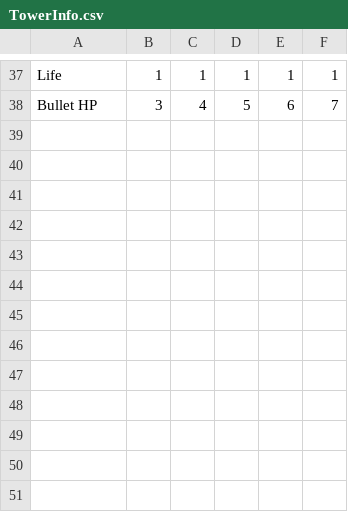
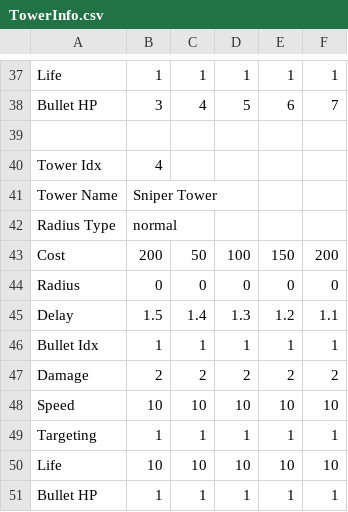
Before and after one commit to Unreal02/Tower-Tower-Defense, a CSV file: Assets/Resources/TowerInfo.csv, drawn as a sheet; only a part is shown, gaps mark what is left out; the diff names each change by its address in the sheet, - before the commit and + after, or states it on an @@ line.

Commit message:
Tower4, Enemy301, Enemy401 추가

```diff
--- a/Assets/Resources/TowerInfo.csv
+++ b/Assets/Resources/TowerInfo.csv
+row 39: (empty)
+row 40: Tower Idx | 4
+row 41: Tower Name | Sniper Tower
+row 42: Radius Type | normal
+row 43: Cost | 200 | 50 | 100 | 150 | 200
+row 44: Radius | 0 | 0 | 0 | 0 | 0
+row 45: Delay | 1.5 | 1.4 | 1.3 | 1.2 | 1.1
+row 46: Bullet Idx | 1 | 1 | 1 | 1 | 1
+row 47: Damage | 2 | 2 | 2 | 2 | 2
+row 48: Speed | 10 | 10 | 10 | 10 | 10
+row 49: Targeting | 1 | 1 | 1 | 1 | 1
+row 50: Life | 10 | 10 | 10 | 10 | 10
+row 51: Bullet HP | 1 | 1 | 1 | 1 | 1
```
Also changed, not shown: 12 other files.
